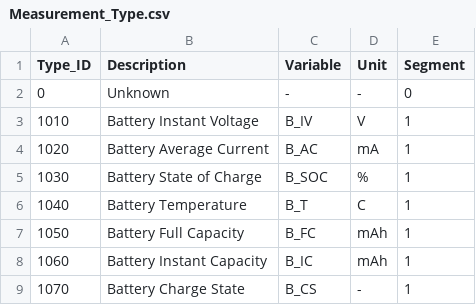
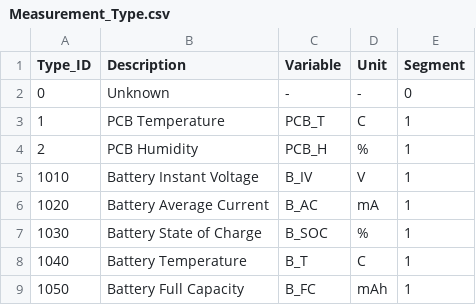
Before and after one commit to akkoyun/PostOffice, a CSV file: Data/Measurement_Type.csv, drawn as a sheet; only a part is shown; the shorter side is filled out with more unchanged rows.

```diff
--- a/Data/Measurement_Type.csv
+++ b/Data/Measurement_Type.csv
@@ -2,2 +2,4 @@ Type_ID,Description,Variable,Unit,Segment
 0,Unknown,-,-,0
+1,PCB Temperature,PCB_T,C,1
+2,PCB Humidity,PCB_H,%,1
 1010,Battery Instant Voltage,B_IV,V,1
```
Also changed, not shown: 3 other files.
